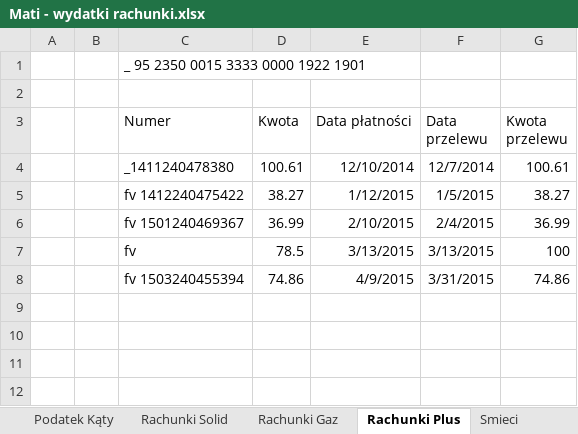
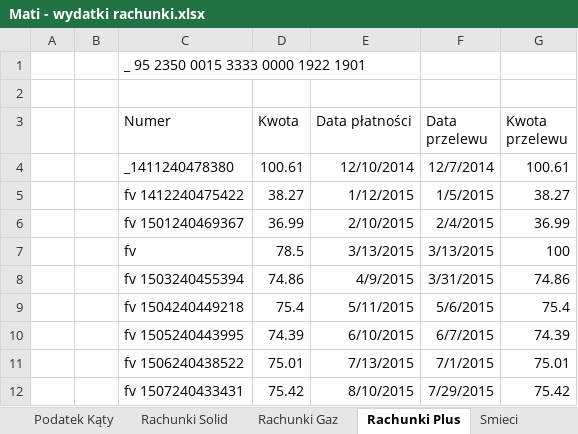
Before and after one commit to bajo2000/mati-sloncowati, an Excel workbook: plan/Mati - wydatki rachunki.xlsx, sheet Rachunki Plus, drawn as a sheet; values as stored, in another font and other column widths than the file's, no borders; table styles not drawn; the diff names each change by its address in the sheet, - before the commit and + after, or states it on an @@ line.

Commit message:
update rachunki

```diff
--- a/plan/Mati - wydatki rachunki.xlsx (sheet Rachunki Plus)
+++ b/plan/Mati - wydatki rachunki.xlsx (sheet Rachunki Plus)
+row 9:  |  | fv 1504240449218 | 75.4 | 5/11/2015 | 5/6/2015 | 75.4
+row 10:  |  | fv 1505240443995 | 74.39 | 6/10/2015 | 6/7/2015 | 74.39
+row 11:  |  | fv 1506240438522 | 75.01 | 7/13/2015 | 7/1/2015 | 75.01
+row 12:  |  | fv 1507240433431 | 75.42 | 8/10/2015 | 7/29/2015 | 75.42
```
Also changed, not shown: sheet Rachunki ZGK, sheet Rachunki Gaz, sheet Rachunki Solid, sheet Rachunki Tauron, sheet Smieci, other sheet tabs.
